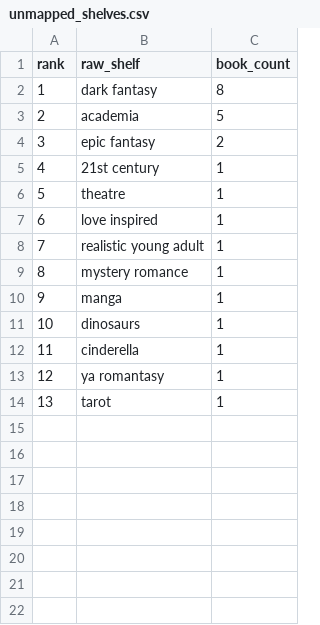
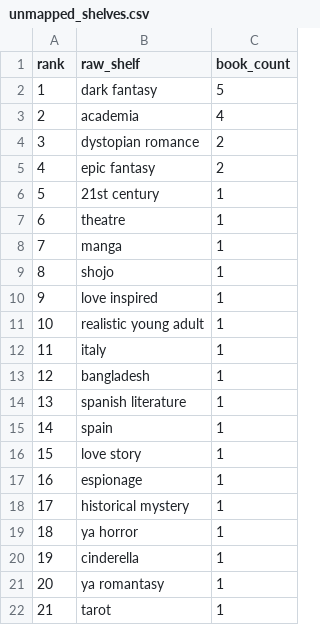
Before and after one commit to mariah32p/threnne-analytics, a CSV file: data/exports/unmapped_shelves.csv, drawn as a sheet; addresses are those after the commit; the diff names each change by its address in the sheet, - before the commit and + after, or states it on an @@ line.

```diff
--- a/data/exports/unmapped_shelves.csv
+++ b/data/exports/unmapped_shelves.csv
-C2 (book_count): 8
+C2 (book_count): 5
-C3 (book_count): 5
+C3 (book_count): 4
+row 4: 3 | dystopian romance | 2
@@ column A (rank) renumbered from row 5 down @@
+row 8: 7 | manga | 1
+row 9: 8 | shojo | 1
+row 12: 11 | italy | 1
+row 13: 12 | bangladesh | 1
-B14 (raw_shelf): mystery romance
+B14 (raw_shelf): spanish literature
-B15 (raw_shelf): manga
+B15 (raw_shelf): spain
+row 16: 15 | love story | 1
-B17 (raw_shelf): dinosaurs
+B17 (raw_shelf): espionage
+row 18: 17 | historical mystery | 1
+row 19: 18 | ya horror | 1
```
Also changed, not shown: data/exports/forecast_report.csv, data/exports/forecast_stacks_report.csv, 4 other files.
